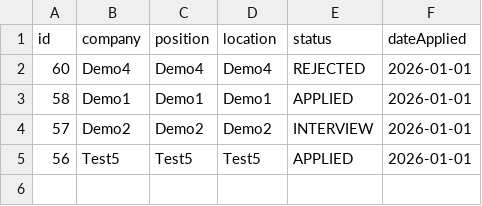
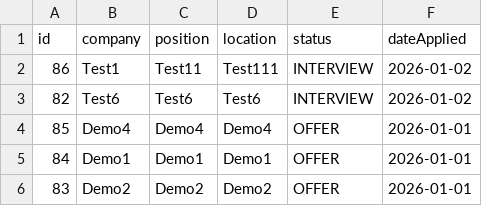
Before and after one commit to jdoan5/Java, a CSV file: Java Project 1/java-job-tracker/java-job-tracker (Stage 5)/CSV/job_applications.csv, drawn as a sheet.

Commit message:
Job Tracker Applications

```diff
--- a/Java Project 1/java-job-tracker/java-job-tracker (Stage 5)/CSV/job_applications.csv
+++ b/Java Project 1/java-job-tracker/java-job-tracker (Stage 5)/CSV/job_applications.csv
@@ -1,5 +1,6 @@
 id,company,position,location,status,dateApplied
-60,Demo4,Demo4,Demo4,REJECTED,2026-01-01
-58,Demo1,Demo1,Demo1,APPLIED,2026-01-01
-57,Demo2,Demo2,Demo2,INTERVIEW,2026-01-01
-56,Test5,Test5,Test5,APPLIED,2026-01-01
+86,Test1,Test11,Test111,INTERVIEW,2026-01-02
+82,Test6,Test6,Test6,INTERVIEW,2026-01-02
+85,Demo4,Demo4,Demo4,OFFER,2026-01-01
+84,Demo1,Demo1,Demo1,OFFER,2026-01-01
+83,Demo2,Demo2,Demo2,OFFER,2026-01-01
```
Also changed, not shown: 3 other files.
